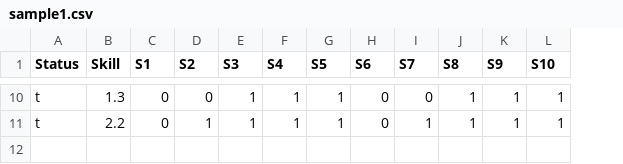
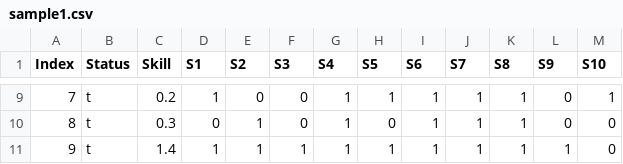
Before and after one commit to Jawny-E/ADA511_catching_outliers, a CSV file: datasets/sample1.csv, drawn as a sheet; only a part is shown, gaps mark what is left out; addresses are those after the commit; the diff covers the shown part only; the diff names each change by its address in the sheet, - before the commit and + after, or states it on an @@ line.

Commit message:
Add index

```diff
--- a/datasets/sample1.csv
+++ b/datasets/sample1.csv
+column A (Index), row 9: 7; row 11: 9
-C9 (Skill): 1.3
+C9 (Skill): 0.2
-D9 (S1): 0
+D9 (S1): 1
-F9 (S3): 1
+F9 (S3): 0
-I9 (S6): 0
+I9 (S6): 1
-J9 (S7): 0
+J9 (S7): 1
-L9 (S9): 1
+L9 (S9): 0
+row 10: 8 | t | 0.3 | 0 | 1 | 0 | 1 | 0 | 1 | 1 | 1 | 0 | 0
-C11 (Skill): 2.2
+C11 (Skill): 1.4
-D11 (S1): 0
+D11 (S1): 1
-I11 (S6): 0
+I11 (S6): 1
-M11 (S10): 1
+M11 (S10): 0
```
Also changed, not shown: 1 added row, 2 removed rows and 31 edited cells elsewhere in this file, datasets/questions1.csv, 2 other files.
